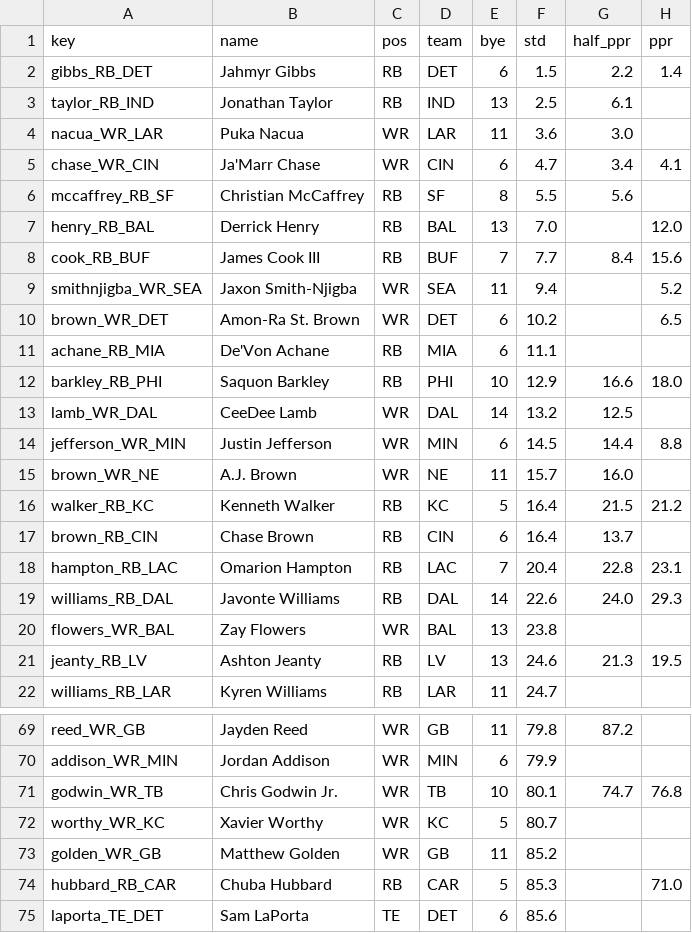
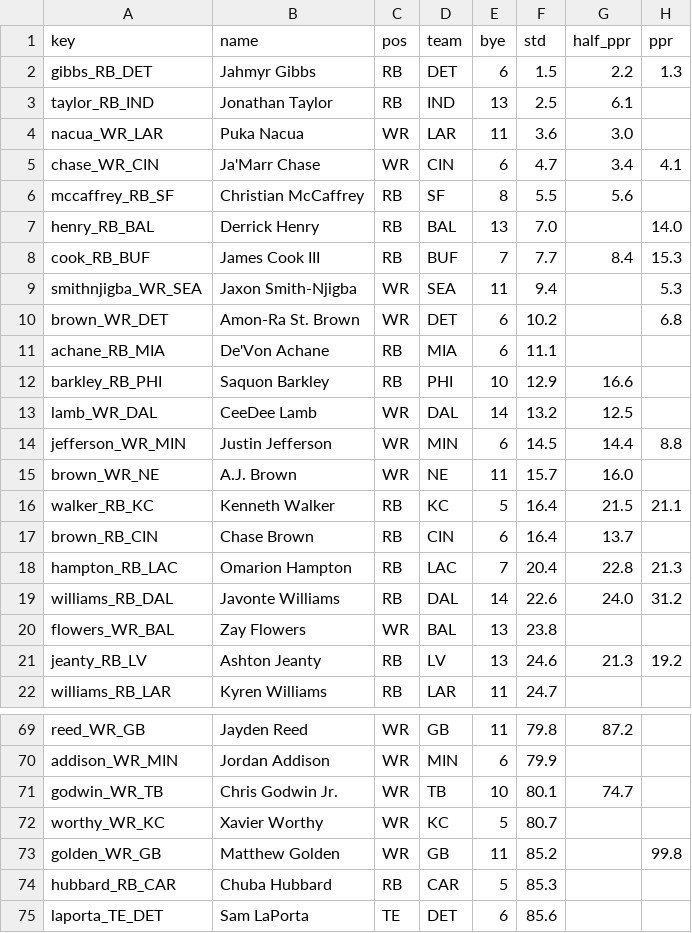
Before and after one commit to c4c-innovationslab/fantasy-football-manager, a CSV file: data/raw/adp/FFC-2026.csv, drawn as a sheet; only a part is shown, gaps mark what is left out; the diff covers the shown part only.

```diff
--- a/data/raw/adp/FFC-2026.csv
+++ b/data/raw/adp/FFC-2026.csv
@@ -1,3 +1,3 @@
 key,name,pos,team,bye,std,half_ppr,ppr
-gibbs_RB_DET,Jahmyr Gibbs,RB,DET,6,1.5,2.2,1.4
+gibbs_RB_DET,Jahmyr Gibbs,RB,DET,6,1.5,2.2,1.3
 taylor_RB_IND,Jonathan Taylor,RB,IND,13,2.5,6.1,
@@ -6,8 +6,8 @@ chase_WR_CIN,Ja'Marr Chase,WR,CIN,6,4.7,3.4,4.1
 mccaffrey_RB_SF,Christian McCaffrey,RB,SF,8,5.5,5.6,
-henry_RB_BAL,Derrick Henry,RB,BAL,13,7.0,,12.0
-cook_RB_BUF,James Cook III,RB,BUF,7,7.7,8.4,15.6
-smithnjigba_WR_SEA,Jaxon Smith-Njigba,WR,SEA,11,9.4,,5.2
-brown_WR_DET,Amon-Ra St. Brown,WR,DET,6,10.2,,6.5
+henry_RB_BAL,Derrick Henry,RB,BAL,13,7.0,,14.0
+cook_RB_BUF,James Cook III,RB,BUF,7,7.7,8.4,15.3
+smithnjigba_WR_SEA,Jaxon Smith-Njigba,WR,SEA,11,9.4,,5.3
+brown_WR_DET,Amon-Ra St. Brown,WR,DET,6,10.2,,6.8
 achane_RB_MIA,De'Von Achane,RB,MIA,6,11.1,,
-barkley_RB_PHI,Saquon Barkley,RB,PHI,10,12.9,16.6,18.0
+barkley_RB_PHI,Saquon Barkley,RB,PHI,10,12.9,16.6,
 lamb_WR_DAL,CeeDee Lamb,WR,DAL,14,13.2,12.5,
@@ -15,8 +15,8 @@ jefferson_WR_MIN,Justin Jefferson,WR,MIN,6,14.5,14.4,8.8
 brown_WR_NE,A.J. Brown,WR,NE,11,15.7,16.0,
-walker_RB_KC,Kenneth Walker,RB,KC,5,16.4,21.5,21.2
+walker_RB_KC,Kenneth Walker,RB,KC,5,16.4,21.5,21.1
 brown_RB_CIN,Chase Brown,RB,CIN,6,16.4,13.7,
-hampton_RB_LAC,Omarion Hampton,RB,LAC,7,20.4,22.8,23.1
-williams_RB_DAL,Javonte Williams,RB,DAL,14,22.6,24.0,29.3
+hampton_RB_LAC,Omarion Hampton,RB,LAC,7,20.4,22.8,21.3
+williams_RB_DAL,Javonte Williams,RB,DAL,14,22.6,24.0,31.2
 flowers_WR_BAL,Zay Flowers,WR,BAL,13,23.8,,
-jeanty_RB_LV,Ashton Jeanty,RB,LV,13,24.6,21.3,19.5
+jeanty_RB_LV,Ashton Jeanty,RB,LV,13,24.6,21.3,19.2
 williams_RB_LAR,Kyren Williams,RB,LAR,11,24.7,,
@@ -70,6 +70,6 @@ reed_WR_GB,Jayden Reed,WR,GB,11,79.8,87.2,
 addison_WR_MIN,Jordan Addison,WR,MIN,6,79.9,,
-godwin_WR_TB,Chris Godwin Jr.,WR,TB,10,80.1,74.7,76.8
+godwin_WR_TB,Chris Godwin Jr.,WR,TB,10,80.1,74.7,
 worthy_WR_KC,Xavier Worthy,WR,KC,5,80.7,,
-golden_WR_GB,Matthew Golden,WR,GB,11,85.2,,
-hubbard_RB_CAR,Chuba Hubbard,RB,CAR,5,85.3,,71.0
+golden_WR_GB,Matthew Golden,WR,GB,11,85.2,,99.8
+hubbard_RB_CAR,Chuba Hubbard,RB,CAR,5,85.3,,
 laporta_TE_DET,Sam LaPorta,TE,DET,6,85.6,,
```
Also changed, not shown: 1 added row, 3 removed rows and 28 edited cells elsewhere in this file, data/processed/Projections-2026.csv, data/raw/projections/CBS-Projections-2026.csv, 3 other files.
